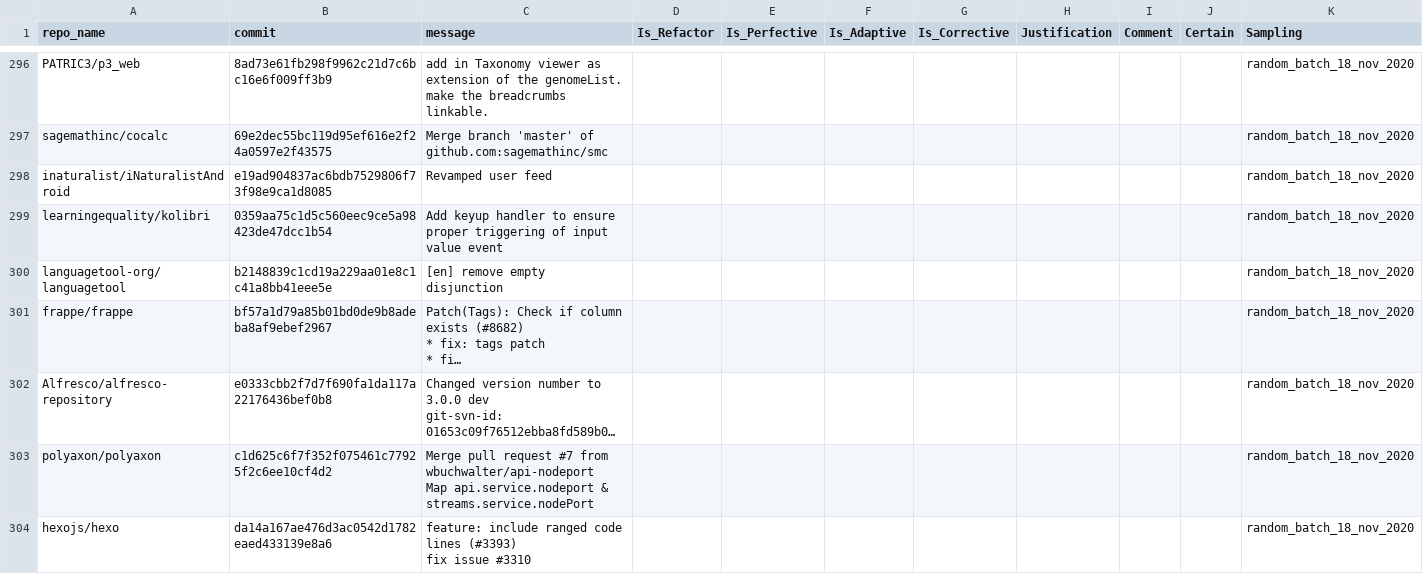
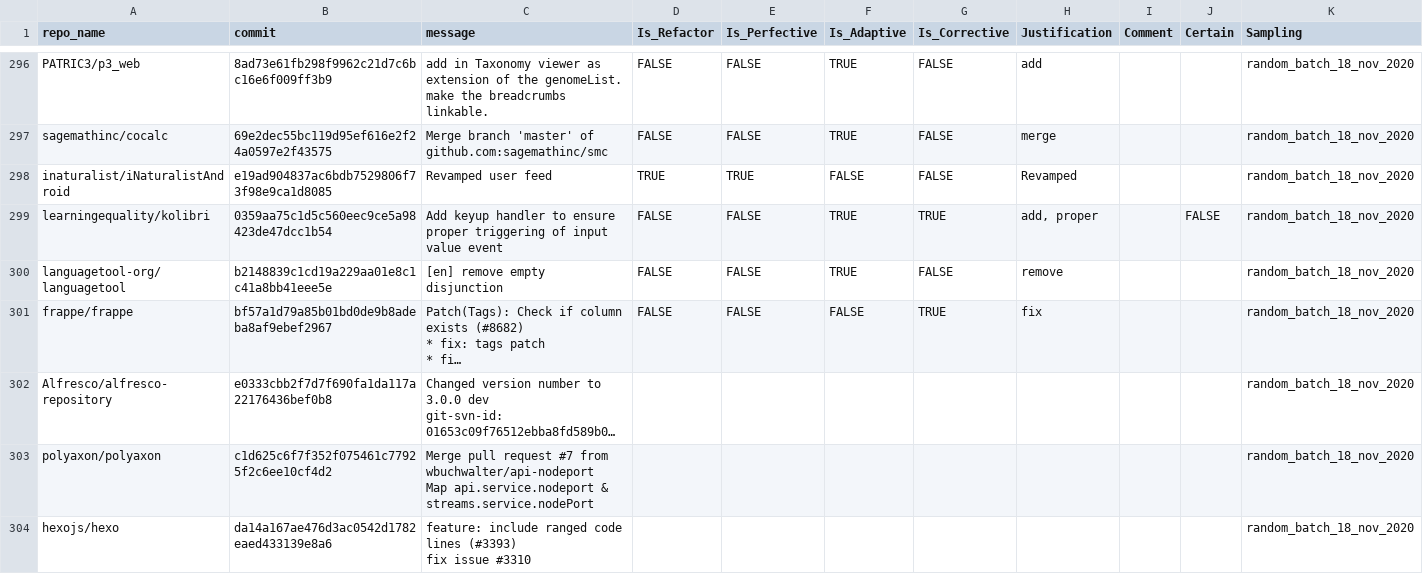
Before and after one commit to evidencebp/commit-classification, a CSV file: data/random_batch_18_nov_2020.csv, drawn as a sheet; only a part is shown, gaps mark what is left out; long unchanged cells end in …; the diff covers the shown part only; the diff names each change by its address in the sheet, - before the commit and + after, or states it on an @@ line.

```diff
--- a/data/random_batch_18_nov_2020.csv
+++ b/data/random_batch_18_nov_2020.csv
-D296:D297 (Is_Refactor): (empty)
+D296:D297 (Is_Refactor): FALSE
-E296:E297 (Is_Perfective): (empty)
+E296:E297 (Is_Perfective): FALSE
-F296:F297 (Is_Adaptive): (empty)
+F296:F297 (Is_Adaptive): TRUE
-G296:G298 (Is_Corrective): (empty)
+G296:G298 (Is_Corrective): FALSE
-H296 (Justification): (empty)
+H296 (Justification): add
-H297 (Justification): (empty)
+H297 (Justification): merge
-D298 (Is_Refactor): (empty)
+D298 (Is_Refactor): TRUE
-E298 (Is_Perfective): (empty)
+E298 (Is_Perfective): TRUE
-F298 (Is_Adaptive): (empty)
+F298 (Is_Adaptive): FALSE
-H298 (Justification): (empty)
+H298 (Justification): Revamped
-D299:D301 (Is_Refactor): (empty)
+D299:D301 (Is_Refactor): FALSE
-E299:E301 (Is_Perfective): (empty)
+E299:E301 (Is_Perfective): FALSE
-F299:F300 (Is_Adaptive): (empty)
+F299:F300 (Is_Adaptive): TRUE
-G299 (Is_Corrective): (empty)
+G299 (Is_Corrective): TRUE
-H299 (Justification): (empty)
+H299 (Justification): add, proper
-J299 (Certain): (empty)
+J299 (Certain): FALSE
-G300 (Is_Corrective): (empty)
+G300 (Is_Corrective): FALSE
-H300 (Justification): (empty)
+H300 (Justification): remove
-F301 (Is_Adaptive): (empty)
+F301 (Is_Adaptive): FALSE
-G301 (Is_Corrective): (empty)
+G301 (Is_Corrective): TRUE
-H301 (Justification): (empty)
+H301 (Justification): fix
```
Also changed, not shown: 122 edited cells elsewhere in this file.
